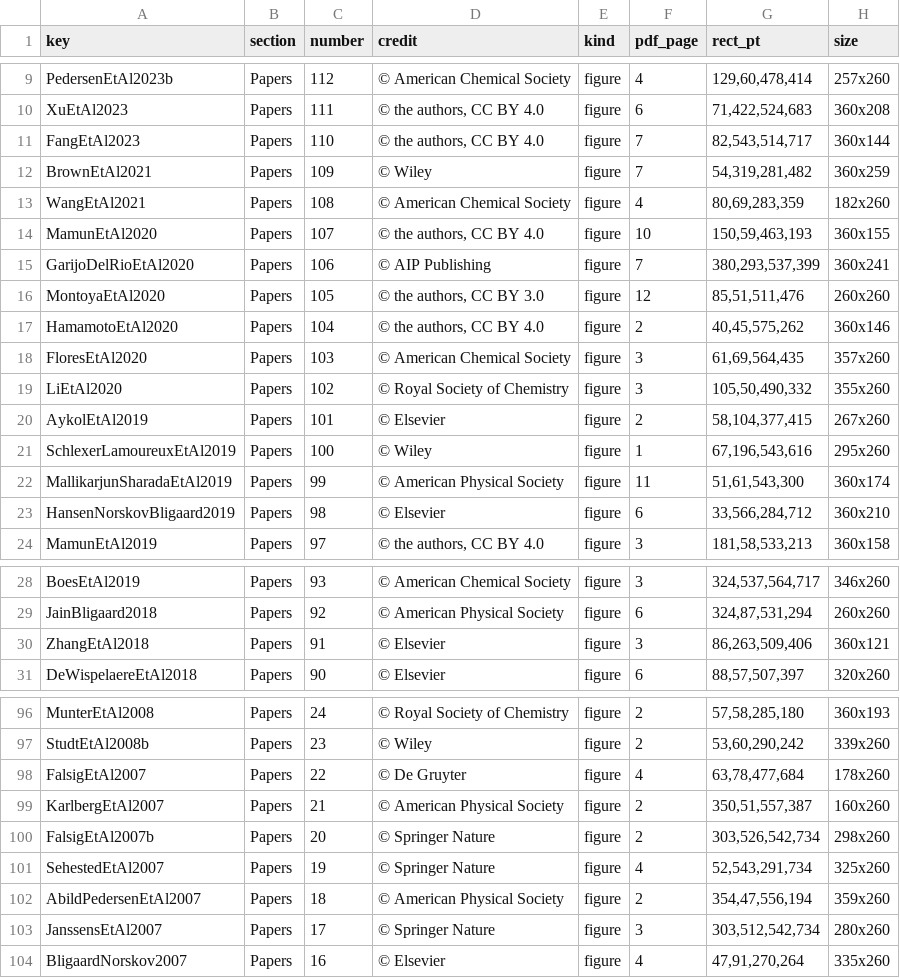
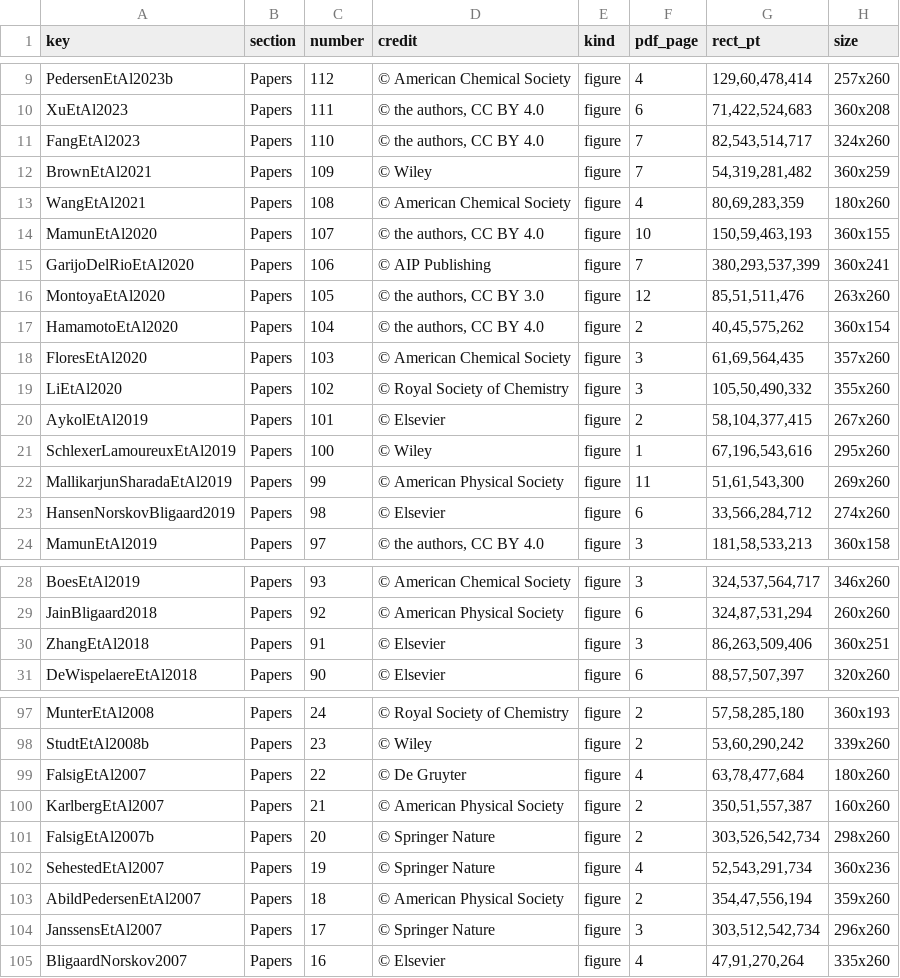
Before and after one commit to tbligaard/homepage, a TSV file: _tools/pubfigs.tsv, drawn as a sheet; only a part is shown, gaps mark what is left out; the diff covers the shown part only.

```diff
--- a/_tools/pubfigs.tsv
+++ b/_tools/pubfigs.tsv
@@ -10,9 +10,9 @@ PedersenEtAl2023b	Papers	112	© American Chemical Society	figure	4	129,60,478,41
 XuEtAl2023	Papers	111	© the authors, CC BY 4.0	figure	6	71,422,524,683	360x208
-FangEtAl2023	Papers	110	© the authors, CC BY 4.0	figure	7	82,543,514,717	360x144
+FangEtAl2023	Papers	110	© the authors, CC BY 4.0	figure	7	82,543,514,717	324x260
 BrownEtAl2021	Papers	109	© Wiley	figure	7	54,319,281,482	360x259
-WangEtAl2021	Papers	108	© American Chemical Society	figure	4	80,69,283,359	182x260
+WangEtAl2021	Papers	108	© American Chemical Society	figure	4	80,69,283,359	180x260
 MamunEtAl2020	Papers	107	© the authors, CC BY 4.0	figure	10	150,59,463,193	360x155
 GarijoDelRioEtAl2020	Papers	106	© AIP Publishing	figure	7	380,293,537,399	360x241
-MontoyaEtAl2020	Papers	105	© the authors, CC BY 3.0	figure	12	85,51,511,476	260x260
-HamamotoEtAl2020	Papers	104	© the authors, CC BY 4.0	figure	2	40,45,575,262	360x146
+MontoyaEtAl2020	Papers	105	© the authors, CC BY 3.0	figure	12	85,51,511,476	263x260
+HamamotoEtAl2020	Papers	104	© the authors, CC BY 4.0	figure	2	40,45,575,262	360x154
 FloresEtAl2020	Papers	103	© American Chemical Society	figure	3	61,69,564,435	357x260
@@ -21,4 +21,4 @@ AykolEtAl2019	Papers	101	© Elsevier	figure	2	58,104,377,415	267x260
 SchlexerLamoureuxEtAl2019	Papers	100	© Wiley	figure	1	67,196,543,616	295x260
-MallikarjunSharadaEtAl2019	Papers	99	© American Physical Society	figure	11	51,61,543,300	360x174
-HansenNorskovBligaard2019	Papers	98	© Elsevier	figure	6	33,566,284,712	360x210
+MallikarjunSharadaEtAl2019	Papers	99	© American Physical Society	figure	11	51,61,543,300	269x260
+HansenNorskovBligaard2019	Papers	98	© Elsevier	figure	6	33,566,284,712	274x260
 MamunEtAl2019	Papers	97	© the authors, CC BY 4.0	figure	3	181,58,533,213	360x158
@@ -29,3 +29,3 @@ BoesEtAl2019	Papers	93	© American Chemical Society	figure	3	324,537,564,717	346
 JainBligaard2018	Papers	92	© American Physical Society	figure	6	324,87,531,294	260x260
-ZhangEtAl2018	Papers	91	© Elsevier	figure	3	86,263,509,406	360x121
+ZhangEtAl2018	Papers	91	© Elsevier	figure	3	86,263,509,406	360x251
 DeWispelaereEtAl2018	Papers	90	© Elsevier	figure	6	88,57,507,397	320x260
@@ -97,8 +98,8 @@ MunterEtAl2008	Papers	24	© Royal Society of Chemistry	figure	2	57,58,285,180	36
 StudtEtAl2008b	Papers	23	© Wiley	figure	2	53,60,290,242	339x260
-FalsigEtAl2007	Papers	22	© De Gruyter	figure	4	63,78,477,684	178x260
+FalsigEtAl2007	Papers	22	© De Gruyter	figure	4	63,78,477,684	180x260
 KarlbergEtAl2007	Papers	21	© American Physical Society	figure	2	350,51,557,387	160x260
 FalsigEtAl2007b	Papers	20	© Springer Nature	figure	2	303,526,542,734	298x260
-SehestedEtAl2007	Papers	19	© Springer Nature	figure	4	52,543,291,734	325x260
+SehestedEtAl2007	Papers	19	© Springer Nature	figure	4	52,543,291,734	360x236
 AbildPedersenEtAl2007	Papers	18	© American Physical Society	figure	2	354,47,556,194	359x260
-JanssensEtAl2007	Papers	17	© Springer Nature	figure	3	303,512,542,734	280x260
+JanssensEtAl2007	Papers	17	© Springer Nature	figure	3	303,512,542,734	296x260
 BligaardNorskov2007	Papers	16	© Elsevier	figure	4	47,91,270,264	335x260
```
Also changed, not shown: 1 added row and 36 edited cells elsewhere in this file, 47 other files.
